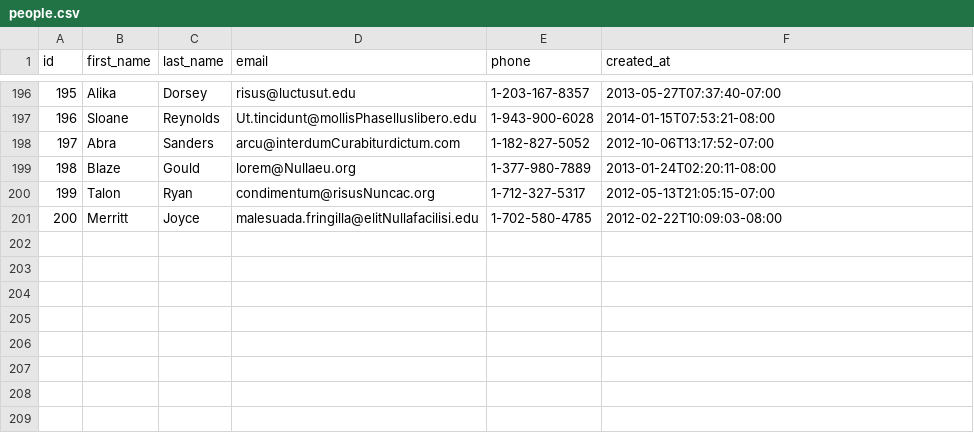
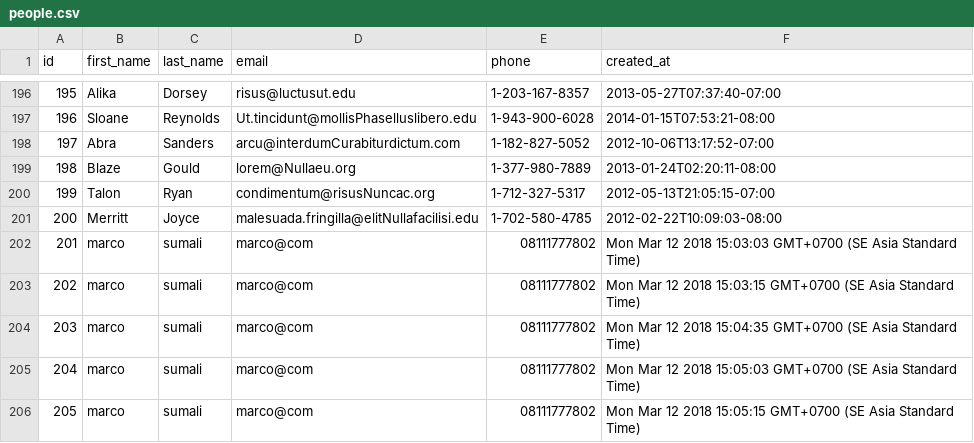
Before and after one commit to quantum-fox-2018/parsing-data-1, a CSV file: people.csv, drawn as a sheet; only a part is shown, gaps mark what is left out; the diff names each change by its address in the sheet, - before the commit and + after, or states it on an @@ line.

```diff
--- a/people.csv
+++ b/people.csv
+row 202: 201 | marco | sumali | marco@com | 08111777802 | Mon Mar 12 2018 15:03:03 GMT+0700 (SE Asia Standard Time)
+row 203: 202 | marco | sumali | marco@com | 08111777802 | Mon Mar 12 2018 15:03:15 GMT+0700 (SE Asia Standard Time)
+row 204: 203 | marco | sumali | marco@com | 08111777802 | Mon Mar 12 2018 15:04:35 GMT+0700 (SE Asia Standard Time)
+row 205: 204 | marco | sumali | marco@com | 08111777802 | Mon Mar 12 2018 15:05:03 GMT+0700 (SE Asia Standard Time)
+row 206: 205 | marco | sumali | marco@com | 08111777802 | Mon Mar 12 2018 15:05:15 GMT+0700 (SE Asia Standard Time)
```
Also changed, not shown: 1 other file.
